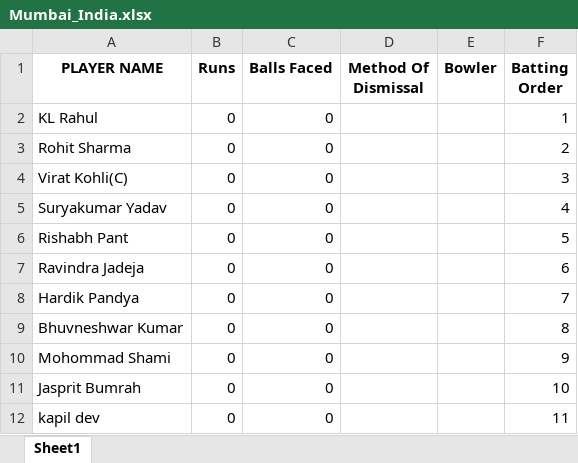
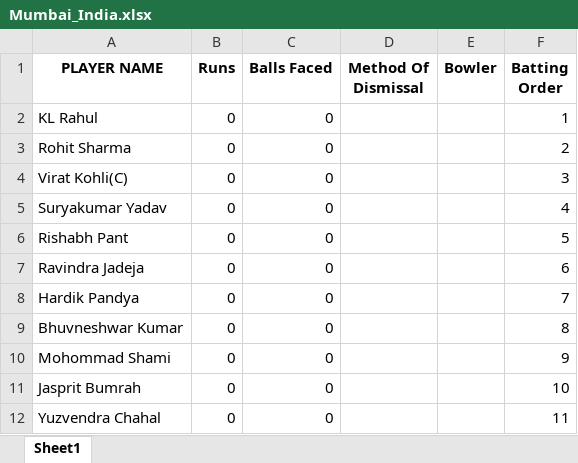
Before and after one commit to Nadun999/Cricket_Match_Simulator, an Excel workbook: team_data/Mumbai_India/Mumbai_India.xlsx, sheet Sheet1, drawn as a sheet; values as stored, in another font and other column widths than the file's, no borders; the diff names each change by its address in the sheet, - before the commit and + after, or states it on an @@ line.

```diff
--- a/team_data/Mumbai_India/Mumbai_India.xlsx (sheet Sheet1)
+++ b/team_data/Mumbai_India/Mumbai_India.xlsx (sheet Sheet1)
-A12 (PLAYER NAME): kapil dev
+A12 (PLAYER NAME): Yuzvendra Chahal
```
Also changed, not shown: team_data/Chennai_SouthAfrica/Chennai_SouthAfrica.xlsx, team_data/Punjab_Pakistan/Punjab_Pakistan.xlsx, 20 other files.
